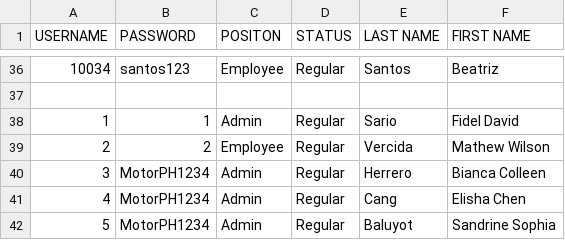
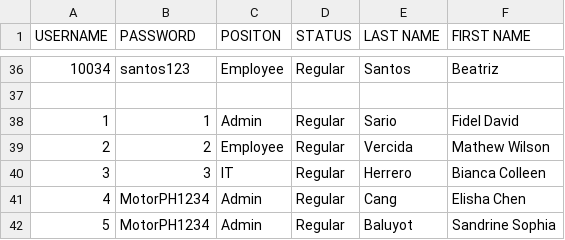
Before and after one commit to mathew618/Group22Motorph, a CSV file: Login.csv, drawn as a sheet; only a part is shown, gaps mark what is left out.

```diff
--- a/Login.csv
+++ b/Login.csv
@@ -39,3 +39,3 @@ USERNAME,PASSWORD,POSITON,STATUS,LAST NAME,FIRST NAME
 2,2,Employee,Regular,Vercida,Mathew Wilson
-3,MotorPH1234,Admin,Regular,Herrero,Bianca Colleen
+3,3,IT,Regular,Herrero,Bianca Colleen
 4,MotorPH1234,Admin,Regular,Cang,Elisha Chen
```
Also changed, not shown: SupportRequests.csv, temp_emp.csv, 12 other files.
